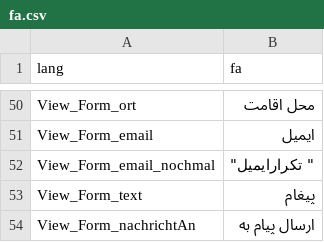
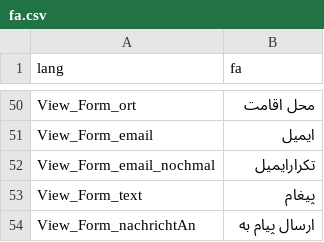
Before and after one commit to kub-berlin/sprach-tandem, a CSV file: translations/fa.csv, drawn as a sheet; only a part is shown, gaps mark what is left out; the diff names each change by its address in the sheet, - before the commit and + after, or states it on an @@ line.

Commit message:
update translation

```diff
--- a/translations/fa.csv
+++ b/translations/fa.csv
-B52 (fa): " تکرارایمیل"
+B52 (fa): تکرارایمیل
```
